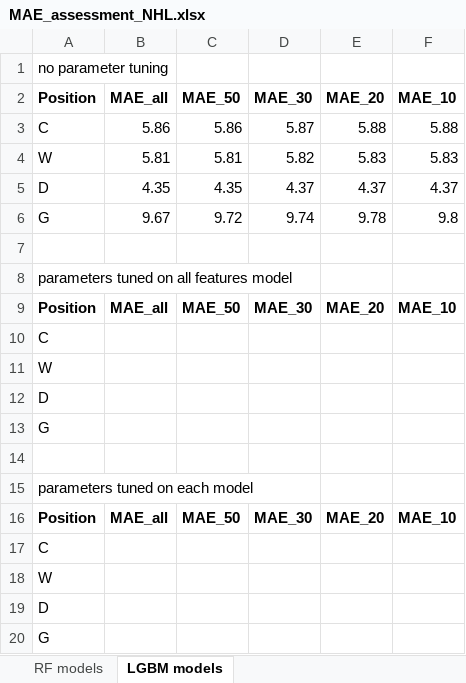
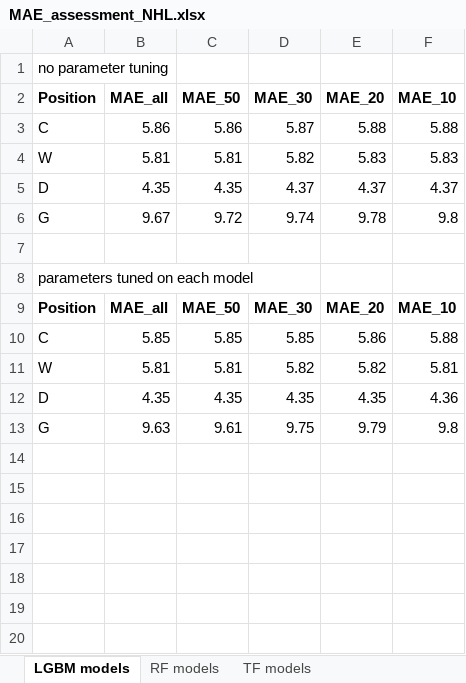
Before and after one commit to gszwabowski/predict-NHL-FantasyPoints, an Excel workbook: MAE_assessment_NHL.xlsx, sheet LGBM models, drawn as a sheet; values as stored, in another font and other column widths than the file's, no borders; removed rows and columns are numbered as before the commit, all else as after; the diff names each change by its address in the sheet, - before the commit and + after, or states it on an @@ line.

Commit message:
update predictions notebook, add notebook with param tuning for LGBM models, add notebook to visualize correlations

```diff
--- a/MAE_assessment_NHL.xlsx (sheet LGBM models)
+++ b/MAE_assessment_NHL.xlsx (sheet LGBM models)
+sheet tab: TF models
@@ sheet tab order changed: LGBM models | RF models | TF models @@
-row 8: parameters tuned on all features model
-row 9: Position | MAE_all | MAE_50 | MAE_30 | MAE_20 | MAE_10
-row 10: C
-row 11: W
-row 12: D
-row 13: G
-row 14: (empty)
-row 17: C
-row 18: W
-row 19: D
-row 20: G
+row 10: C | 5.85 | 5.85 | 5.85 | 5.86 | 5.88
+row 11: W | 5.81 | 5.81 | 5.82 | 5.82 | 5.81
+row 12: D | 4.35 | 4.35 | 4.35 | 4.35 | 4.36
+row 13: G | 9.63 | 9.61 | 9.75 | 9.79 | 9.8
```
Also changed, not shown: 13 other files.
